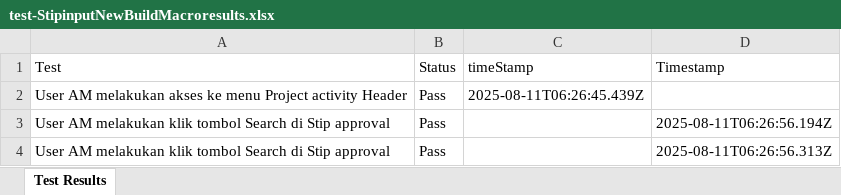
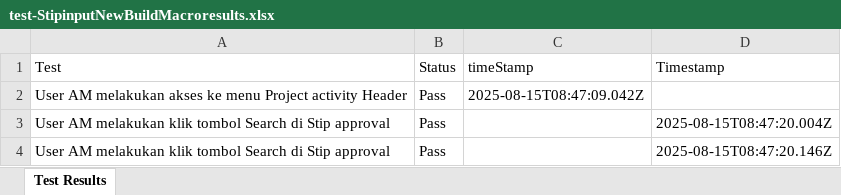
Before and after one commit to Fmocacinno/TBGSYS-Cypress-, an Excel workbook: cypress/downloads/test-StipinputNewBuildMacroresults.xlsx, sheet Test Results, drawn as a sheet; values as stored, in another font and other column widths than the file's, no borders; the diff names each change by its address in the sheet, - before the commit and + after, or states it on an @@ line.

Commit message:
feat
test

```diff
--- a/cypress/downloads/test-StipinputNewBuildMacroresults.xlsx (sheet Test Results)
+++ b/cypress/downloads/test-StipinputNewBuildMacroresults.xlsx (sheet Test Results)
-C2 (timeStamp): 2025-08-11T06:26:45.439Z
+C2 (timeStamp): 2025-08-15T08:47:09.042Z
-D3 (Timestamp): 2025-08-11T06:26:56.194Z
+D3 (Timestamp): 2025-08-15T08:47:20.004Z
-D4 (Timestamp): 2025-08-11T06:26:56.313Z
+D4 (Timestamp): 2025-08-15T08:47:20.146Z
```
Also changed, not shown: 3 other files.
